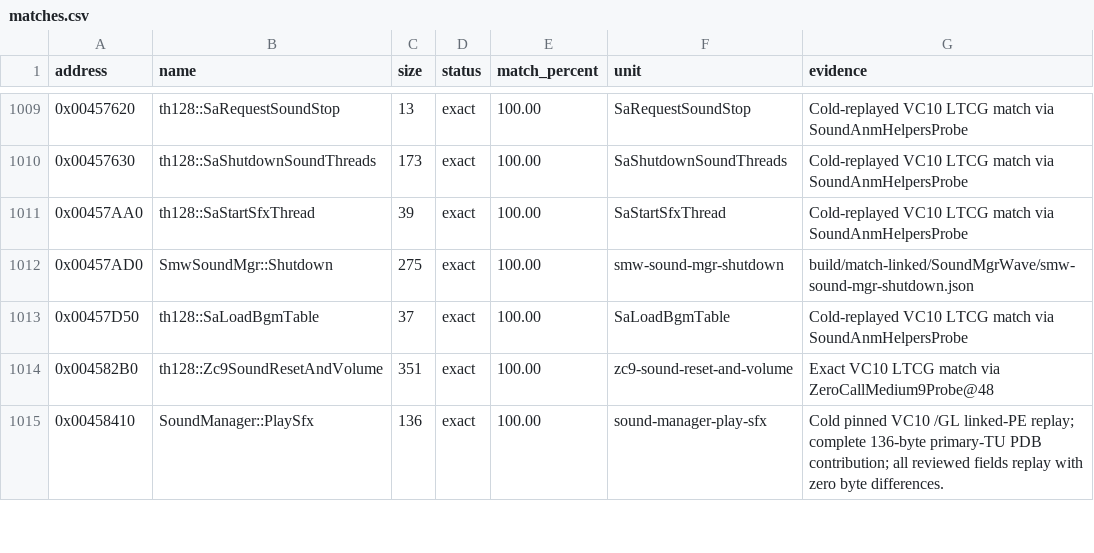
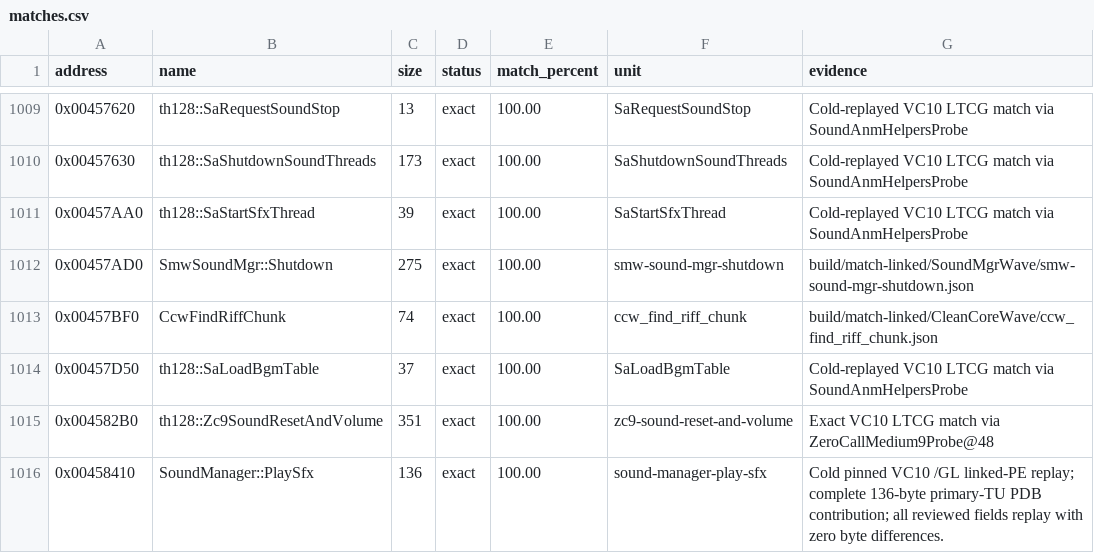
Before and after one commit to N0zoM1z0/th128, a CSV file: config/matches.csv, drawn as a sheet; only a part is shown, gaps mark what is left out; the diff names each change by its address in the sheet, - before the commit and + after, or states it on an @@ line.

Commit message:
gemini-4-neon: exact match FindRiffChunk (74B) in CleanCoreWave

```diff
--- a/config/matches.csv
+++ b/config/matches.csv
+row 1013: 0x00457BF0 | CcwFindRiffChunk | 74 | exact | 100.00 | ccw_find_riff_chunk | build/match-linked/CleanCoreWave/ccw_find_riff_chunk.json
```
Also changed, not shown: 7 other files.
